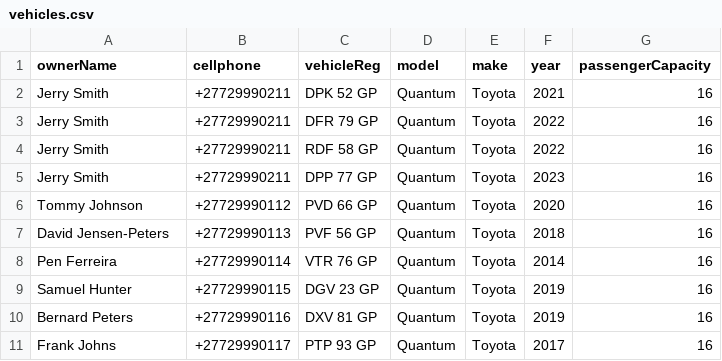
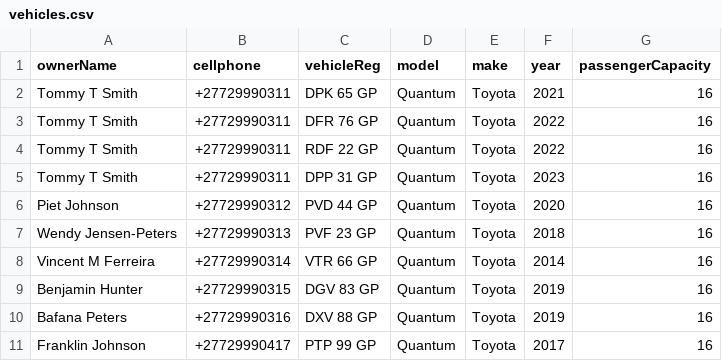
Before and after one commit to malengatiger/kasie_transie_backend2, a CSV file: src/main/resources/vehicles.csv, drawn as a sheet.

```diff
--- a/src/main/resources/vehicles.csv
+++ b/src/main/resources/vehicles.csv
@@ -1,11 +1,11 @@
 ownerName,cellphone,vehicleReg,model,make,year,passengerCapacity
-Jerry Smith,+27729990211,DPK 52 GP,Quantum,Toyota,2021,16
-Jerry Smith,+27729990211,DFR 79 GP,Quantum,Toyota,2022,16
-Jerry Smith,+27729990211,RDF 58 GP,Quantum,Toyota,2022,16
-Jerry Smith,+27729990211,DPP 77 GP,Quantum,Toyota,2023,16
-Tommy Johnson,+27729990112,PVD 66 GP,Quantum,Toyota,2020,16
-David Jensen-Peters,+27729990113,PVF 56 GP,Quantum,Toyota,2018,16
-Pen Ferreira,+27729990114,VTR 76 GP,Quantum,Toyota,2014,16
-Samuel Hunter,+27729990115,DGV 23 GP,Quantum,Toyota,2019,16
-Bernard Peters,+27729990116,DXV 81 GP,Quantum,Toyota,2019,16
-Frank Johns,+27729990117,PTP 93 GP,Quantum,Toyota,2017,16
+Tommy T Smith,+27729990311,DPK 65 GP,Quantum,Toyota,2021,16
+Tommy T Smith,+27729990311,DFR 76 GP,Quantum,Toyota,2022,16
+Tommy T Smith,+27729990311,RDF 22 GP,Quantum,Toyota,2022,16
+Tommy T Smith,+27729990311,DPP 31 GP,Quantum,Toyota,2023,16
+Piet Johnson,+27729990312,PVD 44 GP,Quantum,Toyota,2020,16
+Wendy Jensen-Peters,+27729990313,PVF 23 GP,Quantum,Toyota,2018,16
+Vincent M Ferreira,+27729990314,VTR 66 GP,Quantum,Toyota,2014,16
+Benjamin Hunter,+27729990315,DGV 83 GP,Quantum,Toyota,2019,16
+Bafana Peters,+27729990316,DXV 88 GP,Quantum,Toyota,2019,16
+Franklin Johnson,+27729990417,PTP 99 GP,Quantum,Toyota,2017,16
```
Also changed, not shown: 8 other files.
